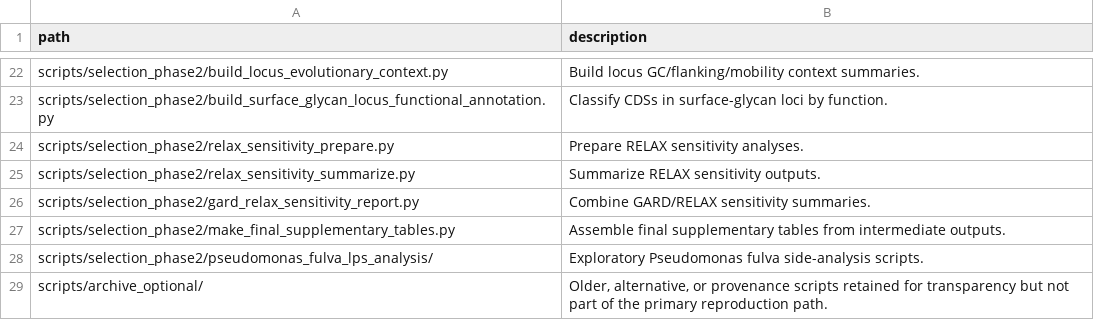
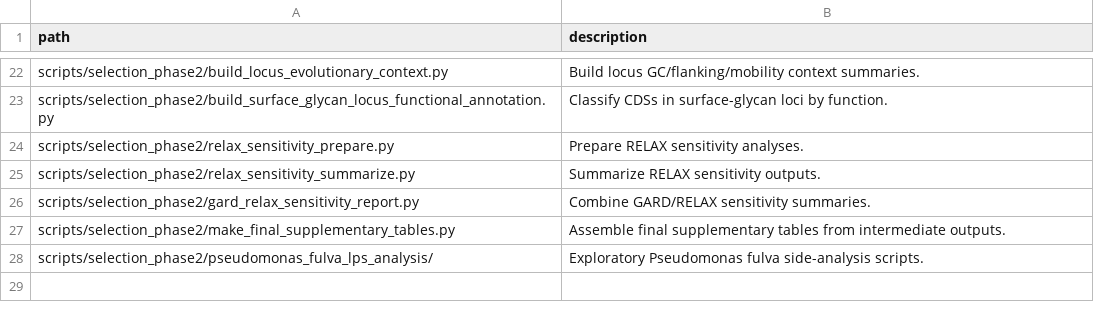
Before and after one commit to ab-diaz/LPS_analysis_code, a TSV file: MANIFEST.tsv, drawn as a sheet; only a part is shown, gaps mark what is left out; the diff names each change by its address in the sheet, - before the commit and + after, or states it on an @@ line.

```diff
--- a/MANIFEST.tsv
+++ b/MANIFEST.tsv
-row 29: scripts/archive_optional/ | Older, alternative, or provenance scripts retained for transparency but not part of the primary reproduction path.
```
Also changed, not shown: 22 other files.
